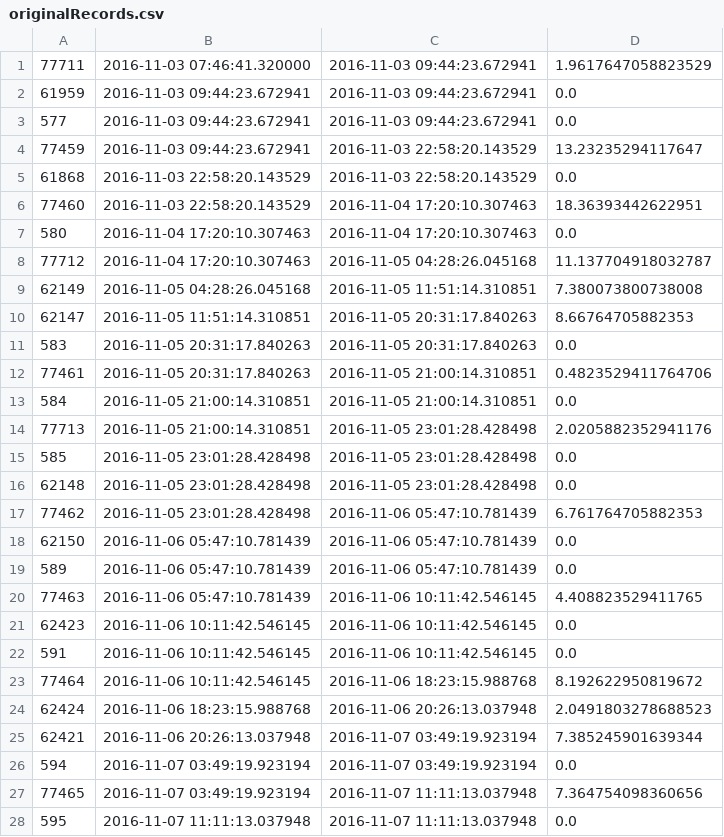
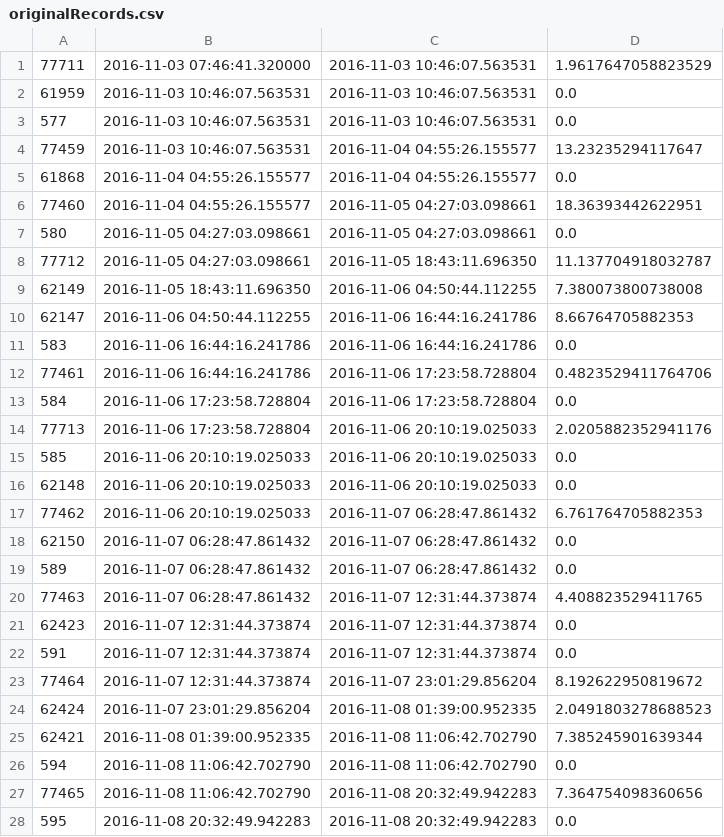
Before and after one commit to shenke93/SchedulingSimulator, a CSV file: ELITEPython/Deliverable/originalRecords.csv, drawn as a sheet; only a part is shown; the diff covers the shown part only.

```diff
--- a/ELITEPython/Deliverable/originalRecords.csv
+++ b/ELITEPython/Deliverable/originalRecords.csv
@@ -1,28 +1,28 @@
-77711,2016-11-03 07:46:41.320000,2016-11-03 09:44:23.672941,1.9617647058823529
-61959,2016-11-03 09:44:23.672941,2016-11-03 09:44:23.672941,0.0
-577,2016-11-03 09:44:23.672941,2016-11-03 09:44:23.672941,0.0
-77459,2016-11-03 09:44:23.672941,2016-11-03 22:58:20.143529,13.23235294117647
-61868,2016-11-03 22:58:20.143529,2016-11-03 22:58:20.143529,0.0
-77460,2016-11-03 22:58:20.143529,2016-11-04 17:20:10.307463,18.36393442622951
-580,2016-11-04 17:20:10.307463,2016-11-04 17:20:10.307463,0.0
-77712,2016-11-04 17:20:10.307463,2016-11-05 04:28:26.045168,11.137704918032787
-62149,2016-11-05 04:28:26.045168,2016-11-05 11:51:14.310851,7.380073800738008
-62147,2016-11-05 11:51:14.310851,2016-11-05 20:31:17.840263,8.66764705882353
-583,2016-11-05 20:31:17.840263,2016-11-05 20:31:17.840263,0.0
-77461,2016-11-05 20:31:17.840263,2016-11-05 21:00:14.310851,0.4823529411764706
-584,2016-11-05 21:00:14.310851,2016-11-05 21:00:14.310851,0.0
-77713,2016-11-05 21:00:14.310851,2016-11-05 23:01:28.428498,2.0205882352941176
-585,2016-11-05 23:01:28.428498,2016-11-05 23:01:28.428498,0.0
-62148,2016-11-05 23:01:28.428498,2016-11-05 23:01:28.428498,0.0
-77462,2016-11-05 23:01:28.428498,2016-11-06 05:47:10.781439,6.761764705882353
-62150,2016-11-06 05:47:10.781439,2016-11-06 05:47:10.781439,0.0
-589,2016-11-06 05:47:10.781439,2016-11-06 05:47:10.781439,0.0
-77463,2016-11-06 05:47:10.781439,2016-11-06 10:11:42.546145,4.408823529411765
-62423,2016-11-06 10:11:42.546145,2016-11-06 10:11:42.546145,0.0
-591,2016-11-06 10:11:42.546145,2016-11-06 10:11:42.546145,0.0
-77464,2016-11-06 10:11:42.546145,2016-11-06 18:23:15.988768,8.192622950819672
-62424,2016-11-06 18:23:15.988768,2016-11-06 20:26:13.037948,2.0491803278688523
-62421,2016-11-06 20:26:13.037948,2016-11-07 03:49:19.923194,7.385245901639344
-594,2016-11-07 03:49:19.923194,2016-11-07 03:49:19.923194,0.0
-77465,2016-11-07 03:49:19.923194,2016-11-07 11:11:13.037948,7.364754098360656
-595,2016-11-07 11:11:13.037948,2016-11-07 11:11:13.037948,0.0
+77711,2016-11-03 07:46:41.320000,2016-11-03 10:46:07.563531,1.9617647058823529
+61959,2016-11-03 10:46:07.563531,2016-11-03 10:46:07.563531,0.0
+577,2016-11-03 10:46:07.563531,2016-11-03 10:46:07.563531,0.0
+77459,2016-11-03 10:46:07.563531,2016-11-04 04:55:26.155577,13.23235294117647
+61868,2016-11-04 04:55:26.155577,2016-11-04 04:55:26.155577,0.0
+77460,2016-11-04 04:55:26.155577,2016-11-05 04:27:03.098661,18.36393442622951
+580,2016-11-05 04:27:03.098661,2016-11-05 04:27:03.098661,0.0
+77712,2016-11-05 04:27:03.098661,2016-11-05 18:43:11.696350,11.137704918032787
+62149,2016-11-05 18:43:11.696350,2016-11-06 04:50:44.112255,7.380073800738008
+62147,2016-11-06 04:50:44.112255,2016-11-06 16:44:16.241786,8.66764705882353
+583,2016-11-06 16:44:16.241786,2016-11-06 16:44:16.241786,0.0
+77461,2016-11-06 16:44:16.241786,2016-11-06 17:23:58.728804,0.4823529411764706
+584,2016-11-06 17:23:58.728804,2016-11-06 17:23:58.728804,0.0
+77713,2016-11-06 17:23:58.728804,2016-11-06 20:10:19.025033,2.0205882352941176
+585,2016-11-06 20:10:19.025033,2016-11-06 20:10:19.025033,0.0
+62148,2016-11-06 20:10:19.025033,2016-11-06 20:10:19.025033,0.0
+77462,2016-11-06 20:10:19.025033,2016-11-07 06:28:47.861432,6.761764705882353
+62150,2016-11-07 06:28:47.861432,2016-11-07 06:28:47.861432,0.0
+589,2016-11-07 06:28:47.861432,2016-11-07 06:28:47.861432,0.0
+77463,2016-11-07 06:28:47.861432,2016-11-07 12:31:44.373874,4.408823529411765
+62423,2016-11-07 12:31:44.373874,2016-11-07 12:31:44.373874,0.0
+591,2016-11-07 12:31:44.373874,2016-11-07 12:31:44.373874,0.0
+77464,2016-11-07 12:31:44.373874,2016-11-07 23:01:29.856204,8.192622950819672
+62424,2016-11-07 23:01:29.856204,2016-11-08 01:39:00.952335,2.0491803278688523
+62421,2016-11-08 01:39:00.952335,2016-11-08 11:06:42.702790,7.385245901639344
+594,2016-11-08 11:06:42.702790,2016-11-08 11:06:42.702790,0.0
+77465,2016-11-08 11:06:42.702790,2016-11-08 20:32:49.942283,7.364754098360656
+595,2016-11-08 20:32:49.942283,2016-11-08 20:32:49.942283,0.0
```
Also changed, not shown: 114 edited cells elsewhere in this file, ELITEPython/Deliverable/executionRecords.csv, ELITEPython/Deliverable/original_data/original_jobs.csv, 6 other files.
